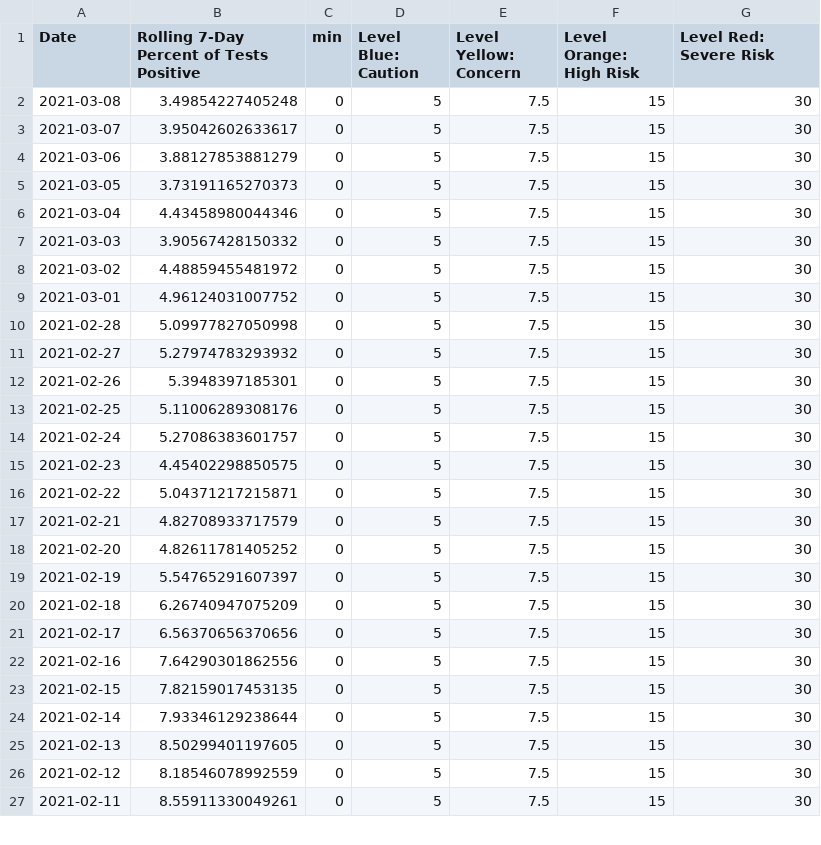
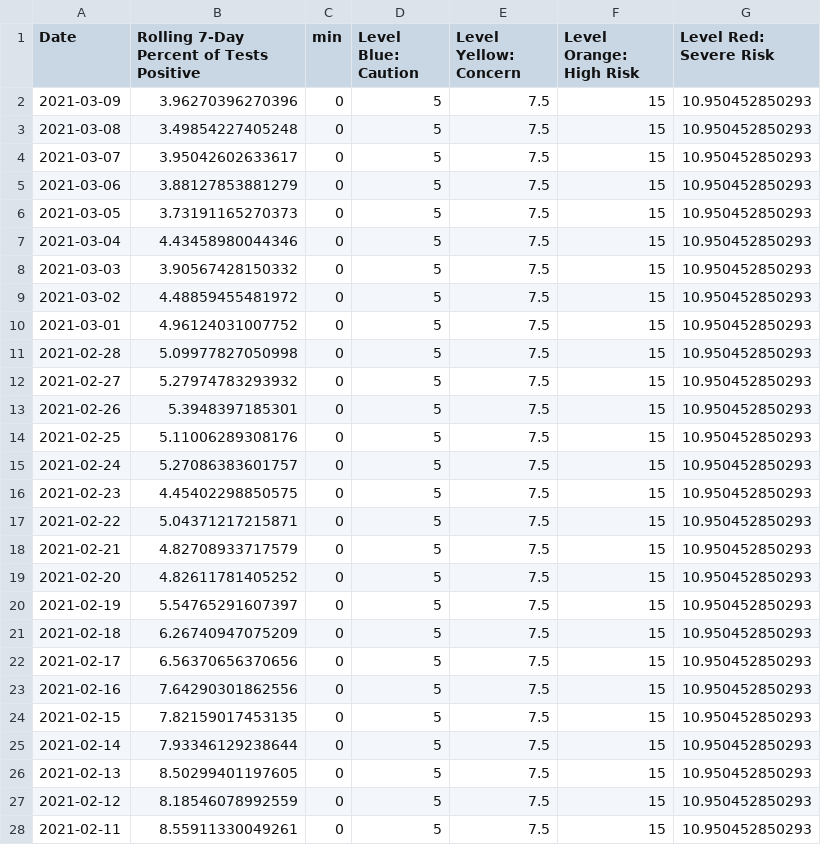
Before and after one commit to SCPHCovid19Data/scph_covid19, a CSV file: pon_pos_rate_8wk_eng.csv, drawn as a sheet; only a part is shown; the diff covers the shown part only.

```diff
--- a/pon_pos_rate_8wk_eng.csv
+++ b/pon_pos_rate_8wk_eng.csv
@@ -1,27 +1,28 @@
 "Date","Rolling 7-Day Percent of Tests Positive","min","Level Blue: Caution","Level Yellow: Concern","Level Orange: High Risk","Level Red: Severe Risk"
-2021-03-08,3.49854227405248,0,5,7.5,15,30
-2021-03-07,3.95042602633617,0,5,7.5,15,30
-2021-03-06,3.88127853881279,0,5,7.5,15,30
-2021-03-05,3.73191165270373,0,5,7.5,15,30
-2021-03-04,4.43458980044346,0,5,7.5,15,30
-2021-03-03,3.90567428150332,0,5,7.5,15,30
-2021-03-02,4.48859455481972,0,5,7.5,15,30
-2021-03-01,4.96124031007752,0,5,7.5,15,30
-2021-02-28,5.09977827050998,0,5,7.5,15,30
-2021-02-27,5.27974783293932,0,5,7.5,15,30
-2021-02-26,5.3948397185301,0,5,7.5,15,30
-2021-02-25,5.11006289308176,0,5,7.5,15,30
-2021-02-24,5.27086383601757,0,5,7.5,15,30
-2021-02-23,4.45402298850575,0,5,7.5,15,30
-2021-02-22,5.04371217215871,0,5,7.5,15,30
-2021-02-21,4.82708933717579,0,5,7.5,15,30
-2021-02-20,4.82611781405252,0,5,7.5,15,30
-2021-02-19,5.54765291607397,0,5,7.5,15,30
-2021-02-18,6.26740947075209,0,5,7.5,15,30
-2021-02-17,6.56370656370656,0,5,7.5,15,30
-2021-02-16,7.64290301862556,0,5,7.5,15,30
-2021-02-15,7.82159017453135,0,5,7.5,15,30
-2021-02-14,7.93346129238644,0,5,7.5,15,30
-2021-02-13,8.50299401197605,0,5,7.5,15,30
-2021-02-12,8.18546078992559,0,5,7.5,15,30
-2021-02-11,8.55911330049261,0,5,7.5,15,30
+2021-03-09,3.96270396270396,0,5,7.5,15,10.950452850293
+2021-03-08,3.49854227405248,0,5,7.5,15,10.950452850293
+2021-03-07,3.95042602633617,0,5,7.5,15,10.950452850293
+2021-03-06,3.88127853881279,0,5,7.5,15,10.950452850293
+2021-03-05,3.73191165270373,0,5,7.5,15,10.950452850293
+2021-03-04,4.43458980044346,0,5,7.5,15,10.950452850293
+2021-03-03,3.90567428150332,0,5,7.5,15,10.950452850293
+2021-03-02,4.48859455481972,0,5,7.5,15,10.950452850293
+2021-03-01,4.96124031007752,0,5,7.5,15,10.950452850293
+2021-02-28,5.09977827050998,0,5,7.5,15,10.950452850293
+2021-02-27,5.27974783293932,0,5,7.5,15,10.950452850293
+2021-02-26,5.3948397185301,0,5,7.5,15,10.950452850293
+2021-02-25,5.11006289308176,0,5,7.5,15,10.950452850293
+2021-02-24,5.27086383601757,0,5,7.5,15,10.950452850293
+2021-02-23,4.45402298850575,0,5,7.5,15,10.950452850293
+2021-02-22,5.04371217215871,0,5,7.5,15,10.950452850293
+2021-02-21,4.82708933717579,0,5,7.5,15,10.950452850293
+2021-02-20,4.82611781405252,0,5,7.5,15,10.950452850293
+2021-02-19,5.54765291607397,0,5,7.5,15,10.950452850293
+2021-02-18,6.26740947075209,0,5,7.5,15,10.950452850293
+2021-02-17,6.56370656370656,0,5,7.5,15,10.950452850293
+2021-02-16,7.64290301862556,0,5,7.5,15,10.950452850293
+2021-02-15,7.82159017453135,0,5,7.5,15,10.950452850293
+2021-02-14,7.93346129238644,0,5,7.5,15,10.950452850293
+2021-02-13,8.50299401197605,0,5,7.5,15,10.950452850293
+2021-02-12,8.18546078992559,0,5,7.5,15,10.950452850293
+2021-02-11,8.55911330049261,0,5,7.5,15,10.950452850293
```
Also changed, not shown: 1 removed row and 29 edited cells elsewhere in this file, pon_pos_rate_8wk_esp.csv, pon_pos_rate_hist_eng.csv, 1 other file.
